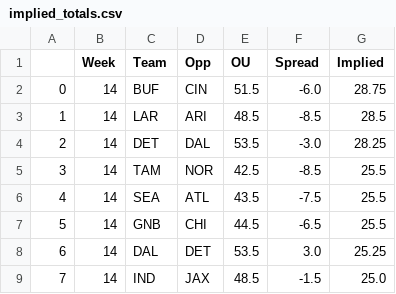
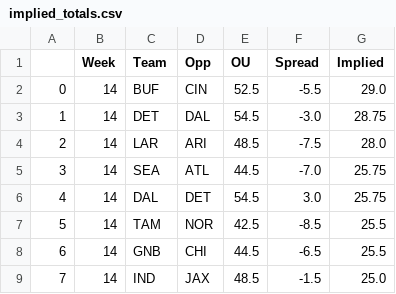
Before and after one commit to JonPGH/nflApp, a CSV file: Data/implied_totals.csv, drawn as a sheet; only a part is shown; the diff covers the shown part only.

```diff
--- a/Data/implied_totals.csv
+++ b/Data/implied_totals.csv
@@ -1,9 +1,9 @@
 ,Week,Team,Opp,OU,Spread,Implied
-0,14,BUF,CIN,51.5,-6.0,28.75
-1,14,LAR,ARI,48.5,-8.5,28.5
-2,14,DET,DAL,53.5,-3.0,28.25
-3,14,TAM,NOR,42.5,-8.5,25.5
-4,14,SEA,ATL,43.5,-7.5,25.5
-5,14,GNB,CHI,44.5,-6.5,25.5
-6,14,DAL,DET,53.5,3.0,25.25
+0,14,BUF,CIN,52.5,-5.5,29.0
+1,14,DET,DAL,54.5,-3.0,28.75
+2,14,LAR,ARI,48.5,-7.5,28.0
+3,14,SEA,ATL,44.5,-7.0,25.75
+4,14,DAL,DET,54.5,3.0,25.75
+5,14,TAM,NOR,42.5,-8.5,25.5
+6,14,GNB,CHI,44.5,-6.5,25.5
 7,14,IND,JAX,48.5,-1.5,25.0
```
Also changed, not shown: 51 edited cells elsewhere in this file, Data/bookproj.csv, Data/nfl_schedule.csv, 6 other files.
